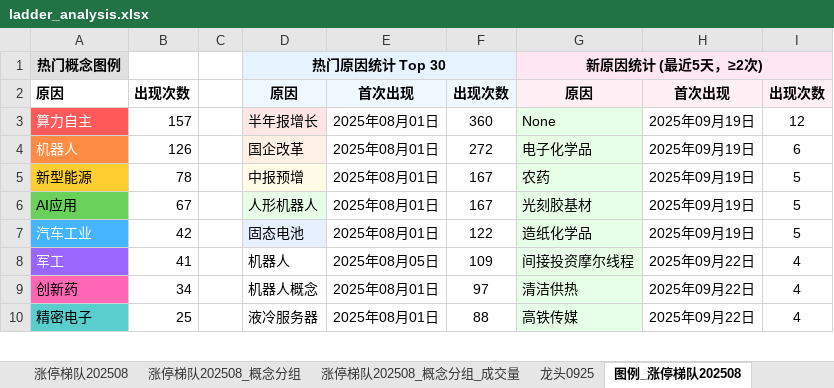
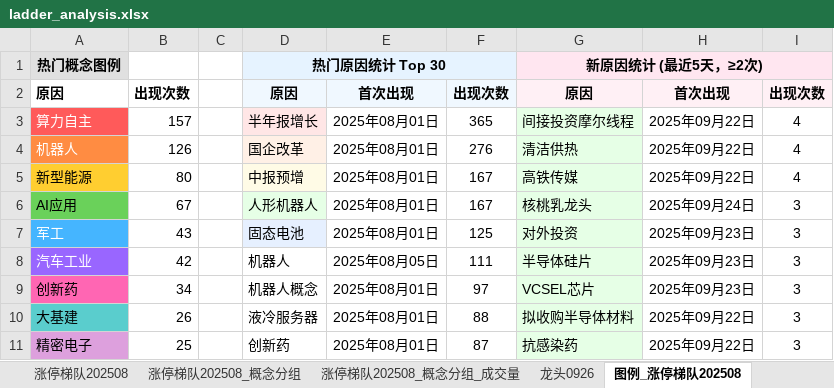
Before and after one commit to KealLiang/HardTrading, an Excel workbook: excel/ladder_analysis.xlsx, sheet 图例_涨停梯队202508, drawn as a sheet; only a part is shown; values as stored, in another font and other column widths than the file's, no borders; removed rows and columns are numbered as before the commit, all else as after; the diff covers the shown part only; the diff names each change by its address in the sheet, - before the commit and + after, or states it on an @@ line.

```diff
--- a/excel/ladder_analysis.xlsx (sheet 图例_涨停梯队202508)
+++ b/excel/ladder_analysis.xlsx (sheet 图例_涨停梯队202508)
+sheet tab: 龙头0926
-F3: 360
+F3: 365
-G3: None
+G3: 间接投资摩尔线程
-H3:H5: 2025年09月19日
+H3:H5: 2025年09月22日
-I3: 12
+I3: 4
-F4: 272
+F4: 276
-G4: 电子化学品
+G4: 清洁供热
-I4: 6
+I4: 4
-B5: 78
+B5: 80
-G5: 农药
+G5: 高铁传媒
-I5: 5
+I5: 4
-G6: 光刻胶基材
+G6: 核桃乳龙头
-H6: 2025年09月19日
+H6: 2025年09月24日
-I6: 5
+I6: 3
+row 7: 军工 | 43 |  | 固态电池 | 2025年08月01日 | 125 | 对外投资 | 2025年09月23日 | 3
-A8 fill: #45B5FF
+A8 fill: #9966FF
-D8: 固态电池
+D8: 机器人
-D8 fill: #E6F0FF
+D8 fill: none
-E8: 2025年08月01日
+E8: 2025年08月05日
-F8: 122
+F8: 111
-G8: 造纸化学品
+G8: 半导体硅片
-H8: 2025年09月19日
+H8: 2025年09月23日
-I8: 5
+I8: 3
-row 8: 军工 | 41 |  | 机器人 | 2025年08月05日 | 109 | 间接投资摩尔线程 | 2025年09月22日 | 4
-G9: 清洁供热
+G9: VCSEL芯片
-H9: 2025年09月22日
+H9: 2025年09月23日
-I9: 4
+I9: 3
+row 10: 大基建 | 26 |  | 液冷服务器 | 2025年08月01日 | 88 | 拟收购半导体材料 | 2025年09月22日 | 3
-A11 fill: #5ACDCD
+A11 fill: #DDA0DD
-D11: 液冷服务器
+D11: 创新药
-F11: 88
+F11: 87
-G11: 高铁传媒
+G11: 抗感染药
-I11: 4
+I11: 3
```
Also changed, not shown: 1 added row, 2 removed rows, 76 edited cells and cell formats elsewhere in this sheet, sheet 涨停梯队202508_概念分组_成交量, sheet 涨停梯队202508_概念分组, sheet 涨停梯队202508, sheet 指数数据, sheet 龙头0925, sheet 龙头0924, other sheet tabs, excel/fupan_analysis.xlsx, excel/fupan_stocks_non_main.xlsx, 2 other files.
